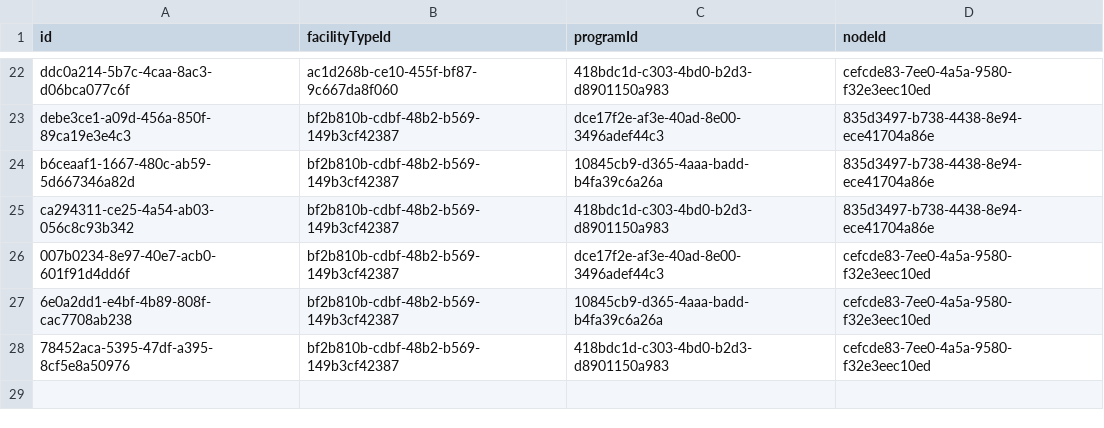
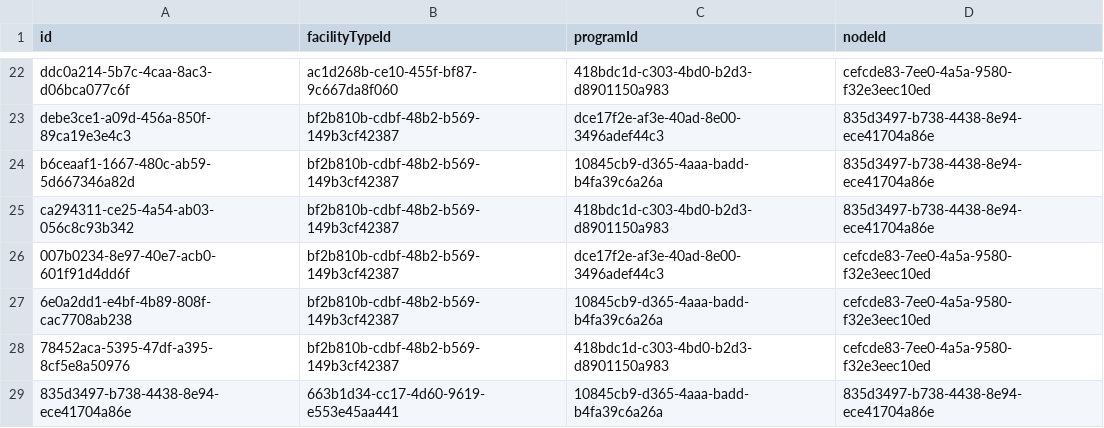
Before and after one commit to OpenLMIS/openlmis-stockmanagement, a CSV file: src/main/resources/db/demo-data/stockmanagement.valid_source_assignments.csv, drawn as a sheet; only a part is shown, gaps mark what is left out; the diff names each change by its address in the sheet, - before the commit and + after, or states it on an @@ line.

Commit message:
OLMIS-4583: Added valid source for Balaka District Warehouse

```diff
--- a/src/main/resources/db/demo-data/stockmanagement.valid_source_assignments.csv
+++ b/src/main/resources/db/demo-data/stockmanagement.valid_source_assignments.csv
+row 29: 835d3497-b738-4438-8e94-ece41704a86e | 663b1d34-cc17-4d60-9619-e553e45aa441 | 10845cb9-d365-4aaa-badd-b4fa39c6a26a | 835d3497-b738-4438-8e94-ece41704a86e
```
Also changed, not shown: 1 other file.
